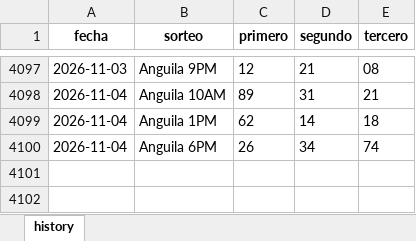
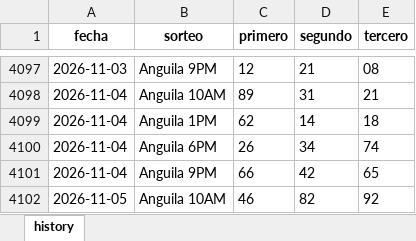
Before and after one commit to carbosota1/COMPARE, an Excel workbook: data/histories/Anguilla history.xlsx, sheet history, drawn as a sheet; only a part is shown, gaps mark what is left out; values as stored, in another font and other column widths than the file's, no borders; the diff names each change by its address in the sheet, - before the commit and + after, or states it on an @@ line.

Commit message:
Auto update histories + intraday analysis

```diff
--- a/data/histories/Anguilla history.xlsx (sheet history)
+++ b/data/histories/Anguilla history.xlsx (sheet history)
+row 4101: 2026-11-04 | Anguila 9PM | 66 | 42 | 65
+row 4102: 2026-11-05 | Anguila 10AM | 46 | 82 | 92
```
Also changed, not shown: data/histories/La nacional history.xlsx, 5 other files.
